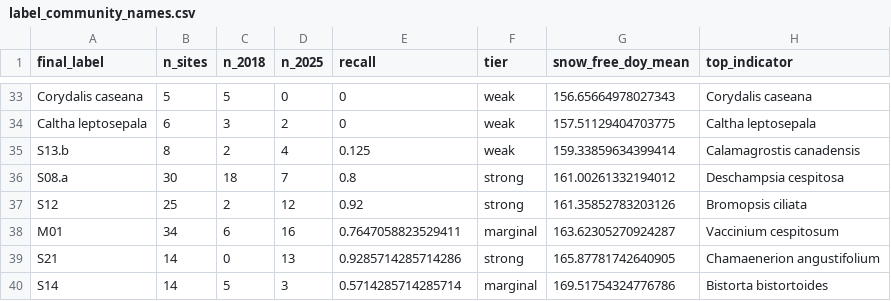
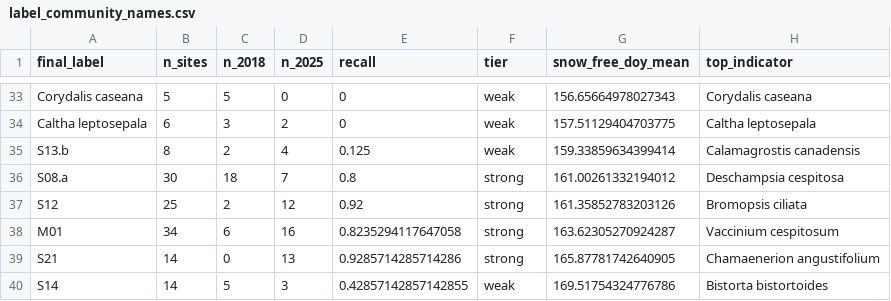
Before and after one commit to rmbl-chess/CHESS_meadow_clustering, a CSV file: data/small_reference/label_community_names.csv, drawn as a sheet; only a part is shown, gaps mark what is left out; the diff covers the shown part only; the diff names each change by its address in the sheet, - before the commit and + after, or states it on an @@ line.

```diff
--- a/data/small_reference/label_community_names.csv
+++ b/data/small_reference/label_community_names.csv
-E38 (recall): 0.7647058823529411
+E38 (recall): 0.8235294117647058
-F38 (tier): marginal
+F38 (tier): strong
-E40 (recall): 0.5714285714285714
+E40 (recall): 0.42857142857142855
-F40 (tier): marginal
+F40 (tier): weak
```
Also changed, not shown: 1 removed row and 22 edited cells elsewhere in this file, data/derived/class_summary_table.csv, data/derived/natureserve_candidates.csv, 23 other files.
